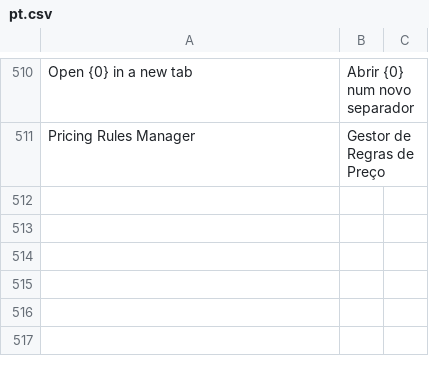
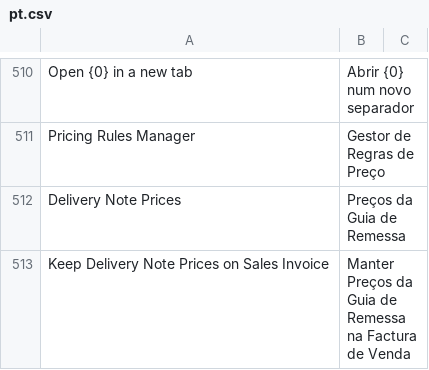
Before and after one commit to Chokor1/isoft_customization, a CSV file: isoft_customization/translations/pt.csv, drawn as a sheet; only a part is shown, gaps mark what is left out; the diff covers the shown part only; the diff names each change by its address in the sheet, - before the commit and + after, or states it on an @@ line.

Commit message:
new file:   isoft_customization/delivery_note_prices.py 	modified:   isoft_customization/hooks.py 	modified:   isoft_customization/patches.txt 	new file:   isoft_customization/patches/bump_sales_invoice_meta.py 	new file:   isoft_customization/public/js/sales_invoice.js 	modified:   isoft_customization/translations/pt.csv

```diff
--- a/isoft_customization/translations/pt.csv
+++ b/isoft_customization/translations/pt.csv
+row 512: Delivery Note Prices | Preços da Guia de Remessa
+row 513: Keep Delivery Note Prices on Sales Invoice | Manter Preços da Guia de Remessa na Factura de Venda
```
Also changed, not shown: 2 added rows elsewhere in this file, 5 other files.
